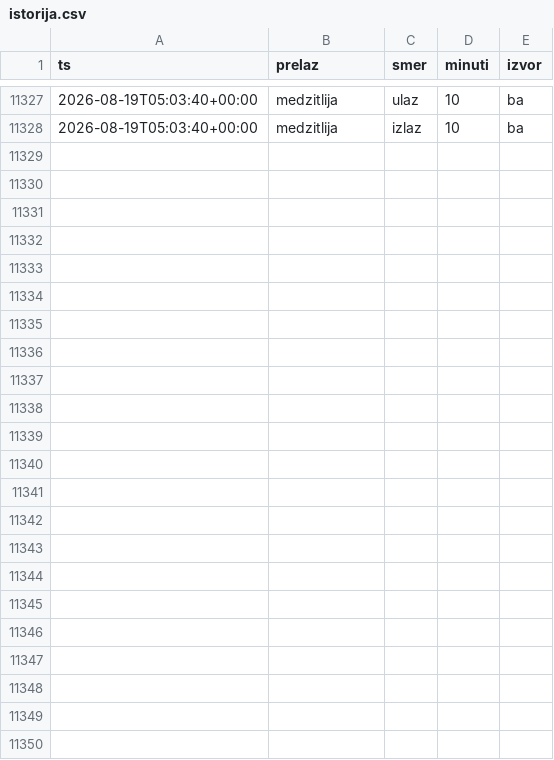
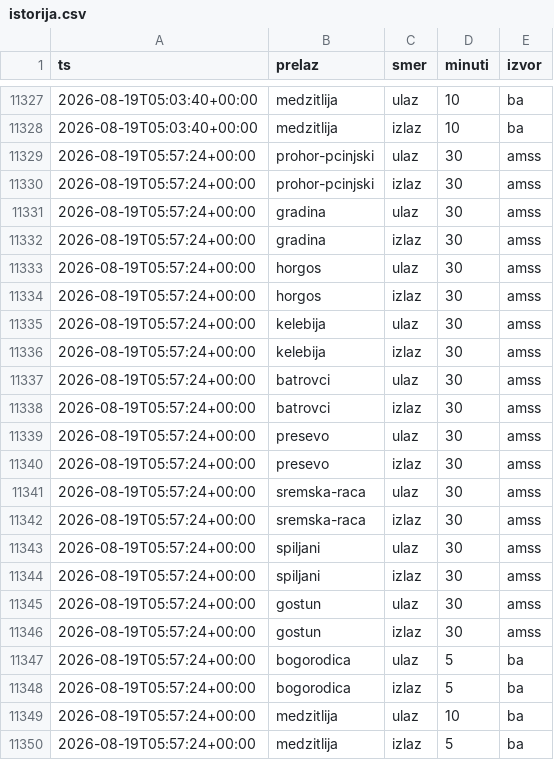
Before and after one commit to vojinovic/Gasolina, a CSV file: istorija.csv, drawn as a sheet; only a part is shown, gaps mark what is left out.

```diff
--- a/istorija.csv
+++ b/istorija.csv
@@ -11328 +11328,23 @@ ts,prelaz,smer,minuti,izvor
 2026-08-19T05:03:40+00:00,medzitlija,izlaz,10,ba
+2026-08-19T05:57:24+00:00,prohor-pcinjski,ulaz,30,amss
+2026-08-19T05:57:24+00:00,prohor-pcinjski,izlaz,30,amss
+2026-08-19T05:57:24+00:00,gradina,ulaz,30,amss
+2026-08-19T05:57:24+00:00,gradina,izlaz,30,amss
+2026-08-19T05:57:24+00:00,horgos,ulaz,30,amss
+2026-08-19T05:57:24+00:00,horgos,izlaz,30,amss
+2026-08-19T05:57:24+00:00,kelebija,ulaz,30,amss
+2026-08-19T05:57:24+00:00,kelebija,izlaz,30,amss
+2026-08-19T05:57:24+00:00,batrovci,ulaz,30,amss
+2026-08-19T05:57:24+00:00,batrovci,izlaz,30,amss
+2026-08-19T05:57:24+00:00,presevo,ulaz,30,amss
+2026-08-19T05:57:24+00:00,presevo,izlaz,30,amss
+2026-08-19T05:57:24+00:00,sremska-raca,ulaz,30,amss
+2026-08-19T05:57:24+00:00,sremska-raca,izlaz,30,amss
+2026-08-19T05:57:24+00:00,spiljani,ulaz,30,amss
+2026-08-19T05:57:24+00:00,spiljani,izlaz,30,amss
+2026-08-19T05:57:24+00:00,gostun,ulaz,30,amss
+2026-08-19T05:57:24+00:00,gostun,izlaz,30,amss
+2026-08-19T05:57:24+00:00,bogorodica,ulaz,5,ba
+2026-08-19T05:57:24+00:00,bogorodica,izlaz,5,ba
+2026-08-19T05:57:24+00:00,medzitlija,ulaz,10,ba
+2026-08-19T05:57:24+00:00,medzitlija,izlaz,5,ba
```
Also changed, not shown: 5 other files.
